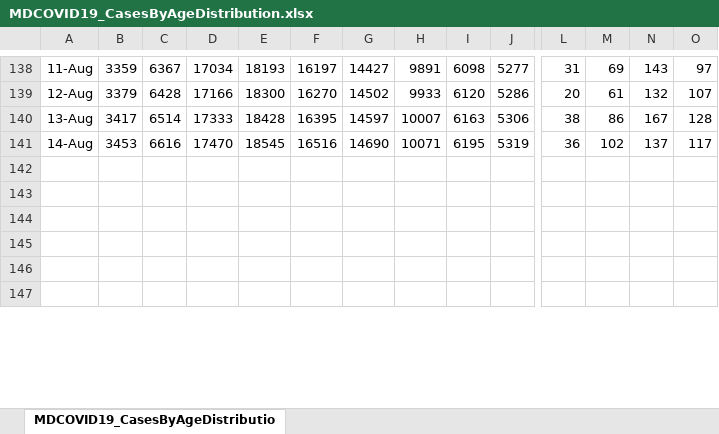
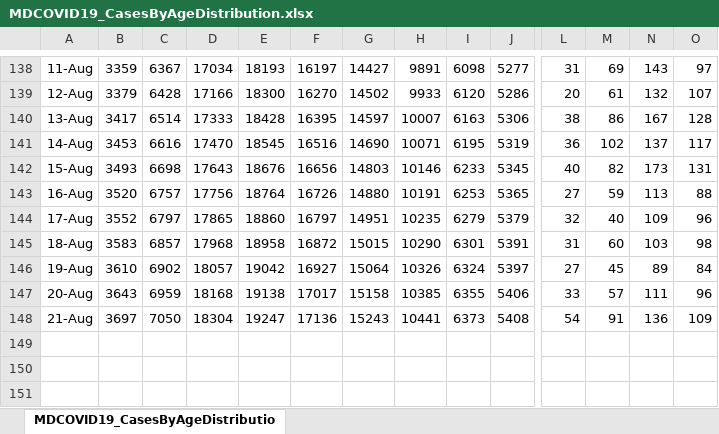
Before and after one commit to TylerFogarty7/MD-COVID19, an Excel workbook: Data/MDCOVID19_CasesByAgeDistribution.xlsx, sheet MDCOVID19_CasesByAgeDistributio, drawn as a sheet; only a part is shown, gaps mark what is left out; the shorter side is filled out with more unchanged rows; values as stored, in another font and other column widths than the file's, no borders; rows hold the shown columns only; the diff covers the shown part only; the diff names each change by its address in the sheet, - before the commit and + after, or states it on an @@ line.

```diff
--- a/Data/MDCOVID19_CasesByAgeDistribution.xlsx (sheet MDCOVID19_CasesByAgeDistributio)
+++ b/Data/MDCOVID19_CasesByAgeDistribution.xlsx (sheet MDCOVID19_CasesByAgeDistributio)
+row 142: 15-Aug | 3493 | 6698 | 17643 | 18676 | 16656 | 14803 | 10146 | 6233 | 5345 | 40 | 82 | 173 | 131
+row 143: 16-Aug | 3520 | 6757 | 17756 | 18764 | 16726 | 14880 | 10191 | 6253 | 5365 | 27 | 59 | 113 | 88
+row 144: 17-Aug | 3552 | 6797 | 17865 | 18860 | 16797 | 14951 | 10235 | 6279 | 5379 | 32 | 40 | 109 | 96
+row 145: 18-Aug | 3583 | 6857 | 17968 | 18958 | 16872 | 15015 | 10290 | 6301 | 5391 | 31 | 60 | 103 | 98
+row 146: 19-Aug | 3610 | 6902 | 18057 | 19042 | 16927 | 15064 | 10326 | 6324 | 5397 | 27 | 45 | 89 | 84
+row 147: 20-Aug | 3643 | 6959 | 18168 | 19138 | 17017 | 15158 | 10385 | 6355 | 5406 | 33 | 57 | 111 | 96
+row 148: 21-Aug | 3697 | 7050 | 18304 | 19247 | 17136 | 15243 | 10441 | 6373 | 5408 | 54 | 91 | 136 | 109
```
Also changed, not shown: 4 added rows, 10 removed rows and 93 edited cells elsewhere in this sheet, 24 other files.
